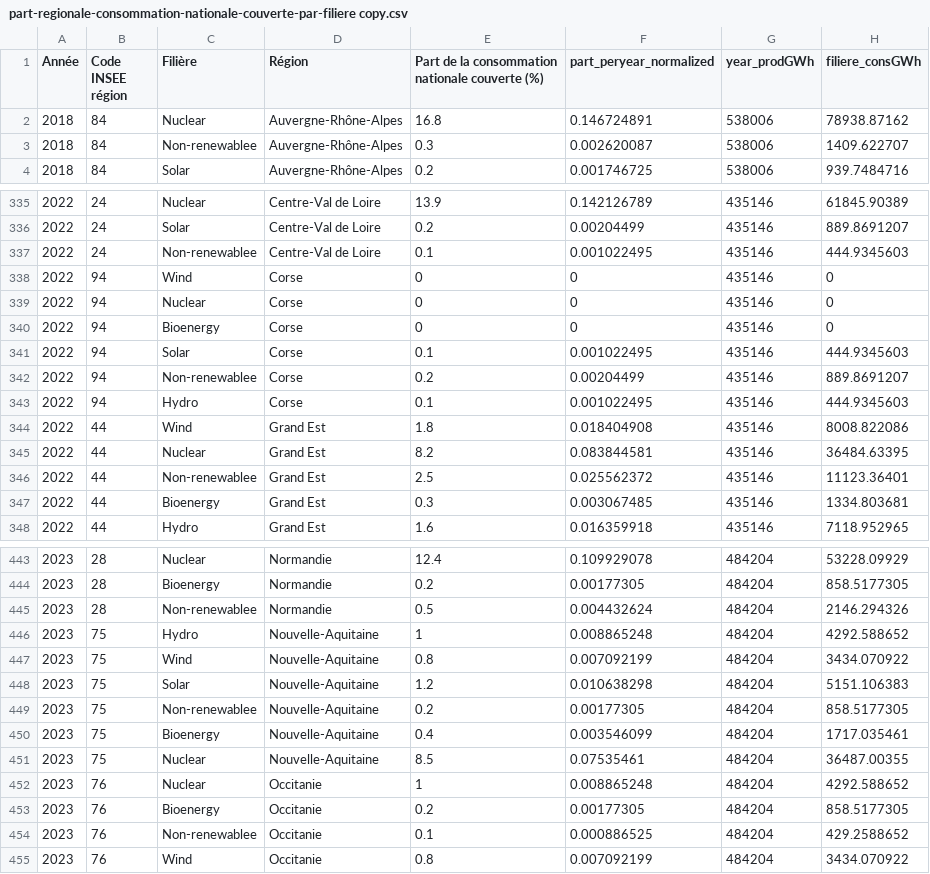
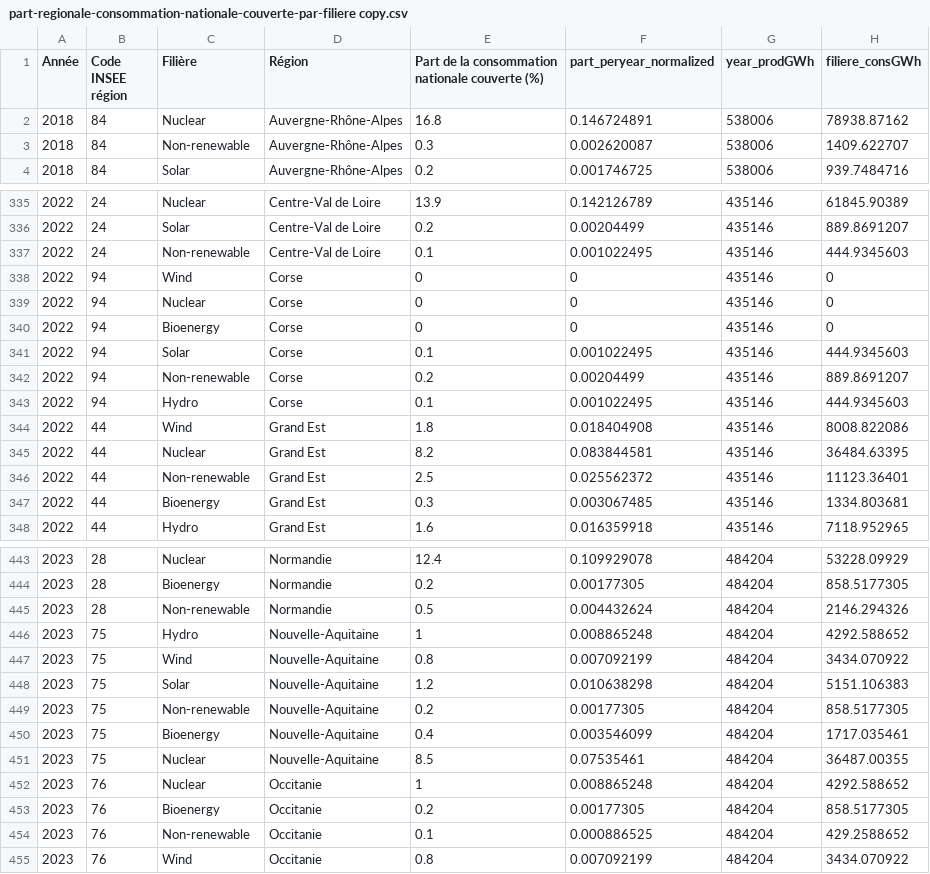
Before and after one commit to ardianugraha/electricity-france, a CSV file: datasets/part-regionale-consommation-nationale-couverte-par-filiere copy.csv, drawn as a sheet; only a part is shown, gaps mark what is left out; the diff covers the shown part only.

Commit message:
refactor(datasets): change non-renewablee to non-renewable

```diff
--- a/datasets/part-regionale-consommation-nationale-couverte-par-filiere copy.csv
+++ b/datasets/part-regionale-consommation-nationale-couverte-par-filiere copy.csv
@@ -2,3 +2,3 @@ Année,Code INSEE région,Filière,Région,Part de la consommation nationale cou
 2018,84,Nuclear,Auvergne-Rhône-Alpes,16.8,0.146724891,538006,78938.87162
-2018,84,Non-renewablee,Auvergne-Rhône-Alpes,0.3,0.002620087,538006,1409.622707
+2018,84,Non-renewable,Auvergne-Rhône-Alpes,0.3,0.002620087,538006,1409.622707
 2018,84,Solar,Auvergne-Rhône-Alpes,0.2,0.001746725,538006,939.7484716
@@ -336,3 +336,3 @@ Année,Code INSEE région,Filière,Région,Part de la consommation nationale cou
 2022,24,Solar,Centre-Val de Loire,0.2,0.00204499,435146,889.8691207
-2022,24,Non-renewablee,Centre-Val de Loire,0.1,0.001022495,435146,444.9345603
+2022,24,Non-renewable,Centre-Val de Loire,0.1,0.001022495,435146,444.9345603
 2022,94,Wind,Corse,0,0,435146,0
@@ -341,3 +341,3 @@ Année,Code INSEE région,Filière,Région,Part de la consommation nationale cou
 2022,94,Solar,Corse,0.1,0.001022495,435146,444.9345603
-2022,94,Non-renewablee,Corse,0.2,0.00204499,435146,889.8691207
+2022,94,Non-renewable,Corse,0.2,0.00204499,435146,889.8691207
 2022,94,Hydro,Corse,0.1,0.001022495,435146,444.9345603
@@ -345,3 +345,3 @@ Année,Code INSEE région,Filière,Région,Part de la consommation nationale cou
 2022,44,Nuclear,Grand Est,8.2,0.083844581,435146,36484.63395
-2022,44,Non-renewablee,Grand Est,2.5,0.025562372,435146,11123.36401
+2022,44,Non-renewable,Grand Est,2.5,0.025562372,435146,11123.36401
 2022,44,Bioenergy,Grand Est,0.3,0.003067485,435146,1334.803681
@@ -444,3 +444,3 @@ Année,Code INSEE région,Filière,Région,Part de la consommation nationale cou
 2023,28,Bioenergy,Normandie,0.2,0.00177305,484204,858.5177305
-2023,28,Non-renewablee,Normandie,0.5,0.004432624,484204,2146.294326
+2023,28,Non-renewable,Normandie,0.5,0.004432624,484204,2146.294326
 2023,75,Hydro,Nouvelle-Aquitaine,1,0.008865248,484204,4292.588652
@@ -448,3 +448,3 @@ Année,Code INSEE région,Filière,Région,Part de la consommation nationale cou
 2023,75,Solar,Nouvelle-Aquitaine,1.2,0.010638298,484204,5151.106383
-2023,75,Non-renewablee,Nouvelle-Aquitaine,0.2,0.00177305,484204,858.5177305
+2023,75,Non-renewable,Nouvelle-Aquitaine,0.2,0.00177305,484204,858.5177305
 2023,75,Bioenergy,Nouvelle-Aquitaine,0.4,0.003546099,484204,1717.035461
@@ -453,3 +453,3 @@ Année,Code INSEE région,Filière,Région,Part de la consommation nationale cou
 2023,76,Bioenergy,Occitanie,0.2,0.00177305,484204,858.5177305
-2023,76,Non-renewablee,Occitanie,0.1,0.000886525,484204,429.2588652
+2023,76,Non-renewable,Occitanie,0.1,0.000886525,484204,429.2588652
 2023,76,Wind,Occitanie,0.8,0.007092199,484204,3434.070922
```
Also changed, not shown: 71 edited cells elsewhere in this file.
